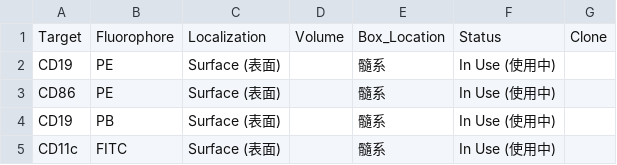
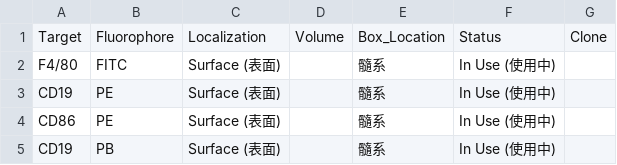
Before and after one commit to Zwww404/antibody-app, a CSV file: antibodies.csv, drawn as a sheet; only a part is shown; the shorter side is filled out with more unchanged rows.

```diff
--- a/antibodies.csv
+++ b/antibodies.csv
@@ -1,2 +1,3 @@
 Target,Fluorophore,Localization,Volume,Box_Location,Status,Clone
+F4/80,FITC,Surface (表面),,髓系,In Use (使用中),
 CD19,PE,Surface (表面),,髓系,In Use (使用中),
```
